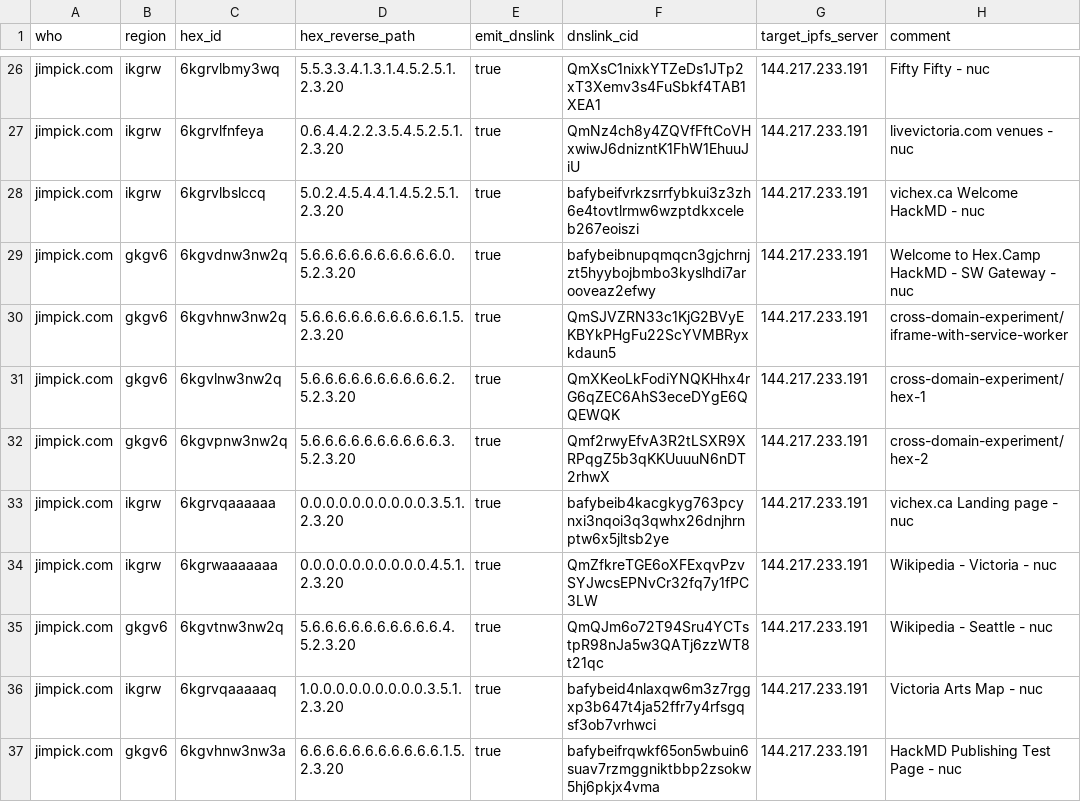
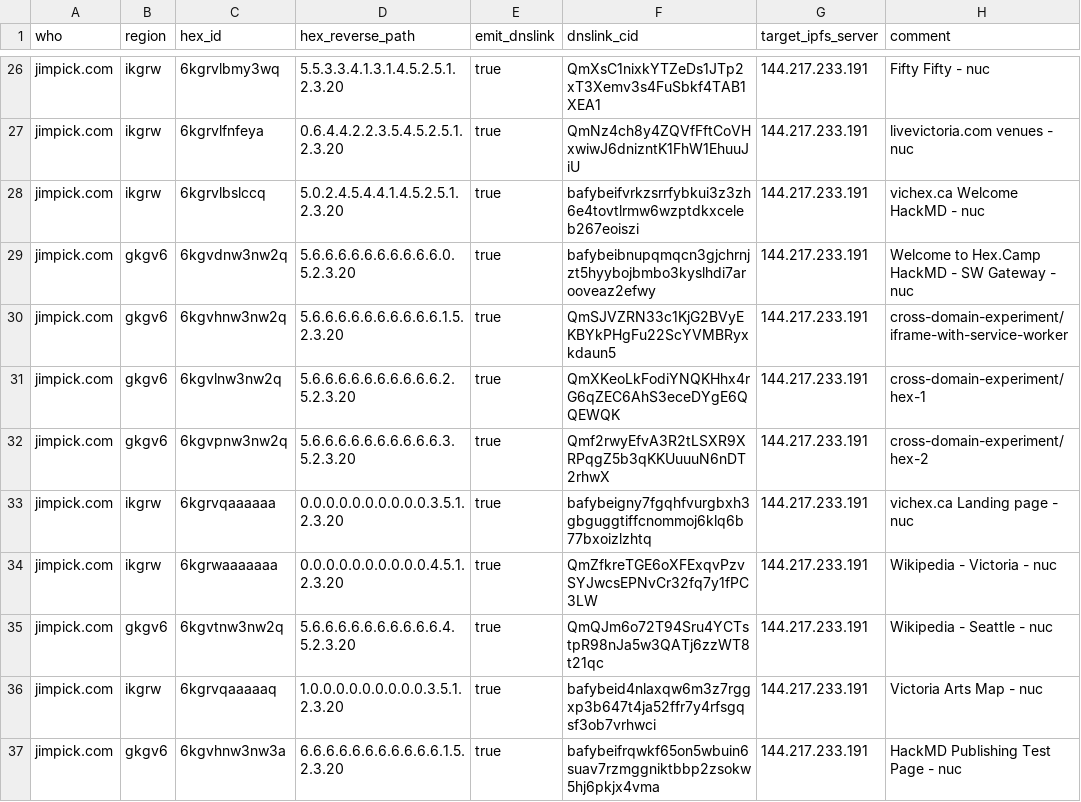
Before and after one commit to hexcamp/hexcamp-coredns-sites, a CSV file: jim.csv, drawn as a sheet; only a part is shown, gaps mark what is left out.

Commit message:
Updated from hackmd-updater

```diff
--- a/jim.csv
+++ b/jim.csv
@@ -32,3 +32,3 @@ jimpick.com,gkgv6,6kgvlnw3nw2q,5.6.6.6.6.6.6.6.6.6.6.2.5.2.3.20,true,QmXKeoLkFod
 jimpick.com,gkgv6,6kgvpnw3nw2q,5.6.6.6.6.6.6.6.6.6.6.3.5.2.3.20,true,Qmf2rwyEfvA3R2tLSXR9XRPqgZ5b3qKKUuuuN6nDT2rhwX,144.217.233.191,cross-domain-experiment/hex-2
-jimpick.com,ikgrw,6kgrvqaaaaaa,0.0.0.0.0.0.0.0.0.0.3.5.1.2.3.20,true,bafybeib4kacgkyg763pcynxi3nqoi3q3qwhx26dnjhrnptw6x5jltsb2ye,144.217.233.191,vichex.ca Landing page - nuc
+jimpick.com,ikgrw,6kgrvqaaaaaa,0.0.0.0.0.0.0.0.0.0.3.5.1.2.3.20,true,bafybeigny7fgqhfvurgbxh3gbguggtiffcnommoj6klq6b77bxoizlzhtq,144.217.233.191,vichex.ca Landing page - nuc
 jimpick.com,ikgrw,6kgrwaaaaaaa,0.0.0.0.0.0.0.0.0.0.4.5.1.2.3.20,true,QmZfkreTGE6oXFExqvPzvSYJwcsEPNvCr32fq7y1fPC3LW,144.217.233.191,Wikipedia - Victoria - nuc
```
